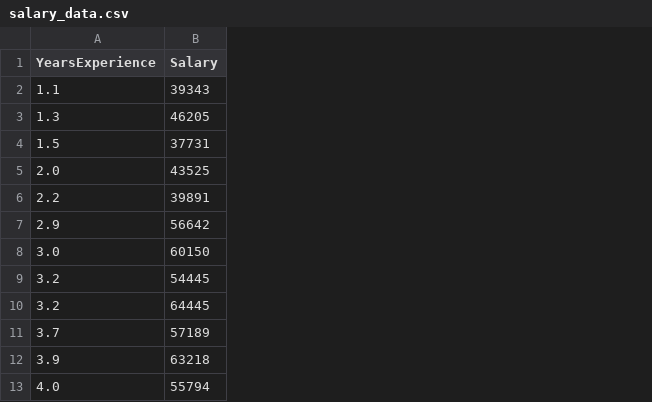
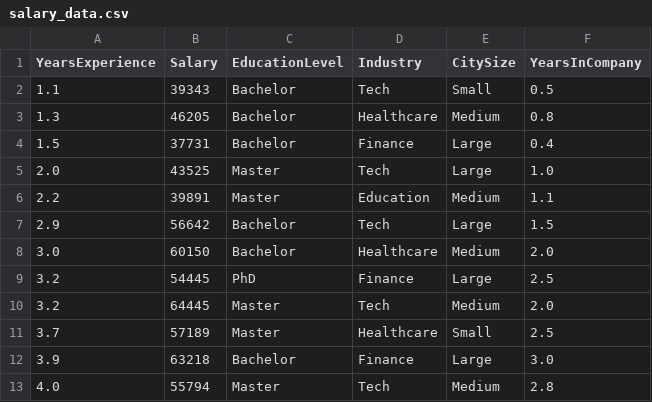
Before and after one commit to philippogol/From-Regression-to-Reinforcement, a CSV file: dataset/salary_data.csv, drawn as a sheet; only a part is shown; the diff names each change by its address in the sheet, - before the commit and + after, or states it on an @@ line.

Commit message:
dataset changed, script fixed ad gitignore added

```diff
--- a/dataset/salary_data.csv
+++ b/dataset/salary_data.csv
+column C (EducationLevel), rows 2-13: Bachelor | Bachelor | Bachelor | Master | Master | Bachelor | Bachelor | PhD | Master | Master | Bachelor | Master
+column D (Industry), rows 2-13: Tech | Healthcare | Finance | Tech | Education | Tech | Healthcare | Finance | Tech | Healthcare | Finance | Tech
+column E (CitySize), rows 2-13: Small | Medium | Large | Large | Medium | Large | Medium | Large | Medium | Small | Large | Medium
+column F (YearsInCompany), rows 2-13: 0.5 | 0.8 | 0.4 | 1.0 | 1.1 | 1.5 | 2.0 | 2.5 | 2.0 | 2.5 | 3.0 | 2.8
```
Also changed, not shown: 4 other files.
